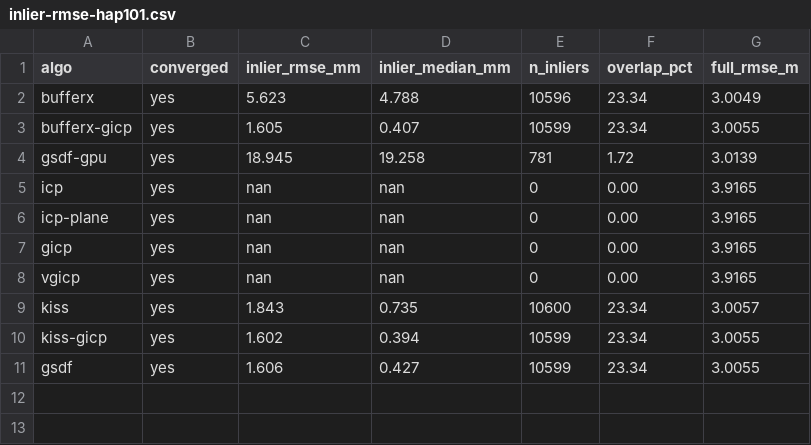
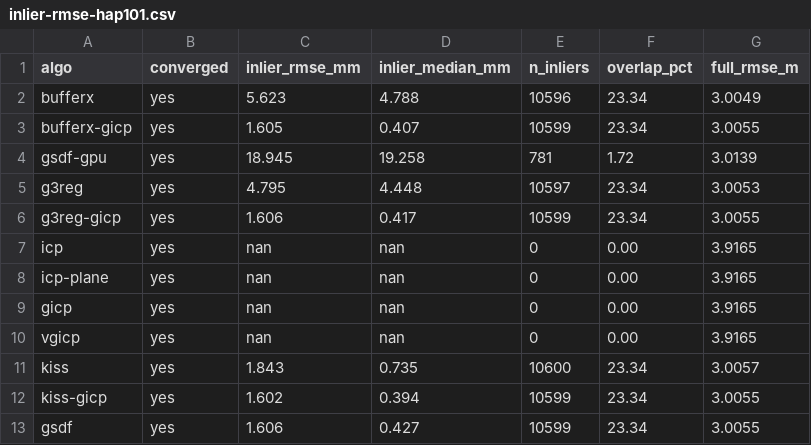
Before and after one commit to liops-seungjin/PCCR, a CSV file: experiments/inlier-rmse-hap101.csv, drawn as a sheet.

```diff
--- a/experiments/inlier-rmse-hap101.csv
+++ b/experiments/inlier-rmse-hap101.csv
@@ -4,2 +4,4 @@ bufferx-gicp,yes,1.605,0.407,10599,23.34,3.0055
 gsdf-gpu,yes,18.945,19.258,781,1.72,3.0139
+g3reg,yes,4.795,4.448,10597,23.34,3.0053
+g3reg-gicp,yes,1.606,0.417,10599,23.34,3.0055
 icp,yes,nan,nan,0,0.00,3.9165
```
Also changed, not shown: experiments/registration-results.csv, 22 other files.
